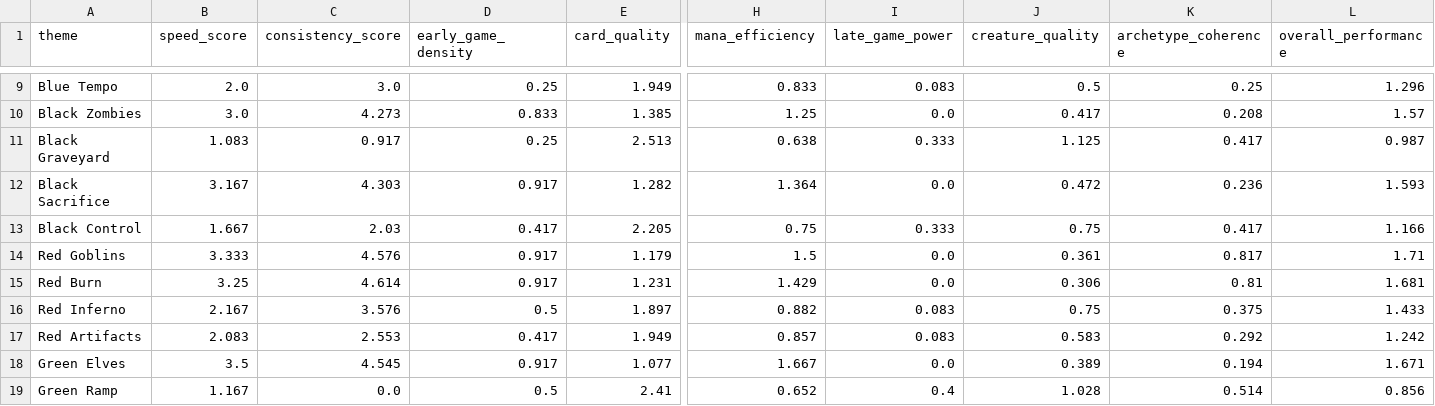
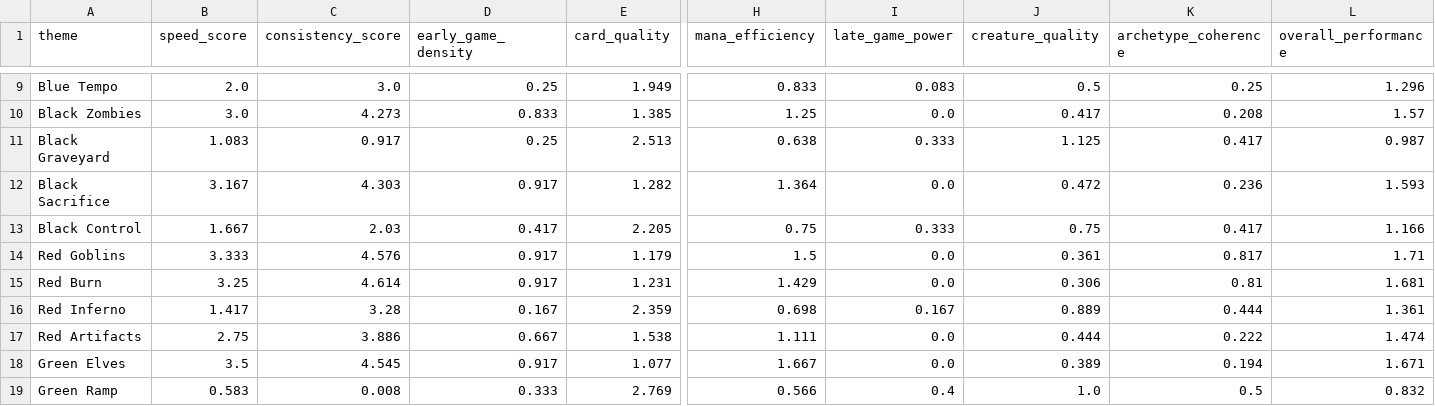
Before and after one commit to vanonselenp/magic-jumpstart, a CSV file: output/deck_performance_analysis.csv, drawn as a sheet; only a part is shown, gaps mark what is left out; the diff covers the shown part only; the diff names each change by its address in the sheet, - before the commit and + after, or states it on an @@ line.

```diff
--- a/output/deck_performance_analysis.csv
+++ b/output/deck_performance_analysis.csv
-B16 (speed_score): 2.167
+B16 (speed_score): 1.417
-C16 (consistency_score): 3.576
+C16 (consistency_score): 3.28
-D16 (early_game_density): 0.5
+D16 (early_game_density): 0.167
-E16 (card_quality): 1.897
+E16 (card_quality): 2.359
-H16 (mana_efficiency): 0.882
+H16 (mana_efficiency): 0.698
-I16 (late_game_power): 0.083
+I16 (late_game_power): 0.167
-J16 (creature_quality): 0.75
+J16 (creature_quality): 0.889
-K16 (archetype_coherence): 0.375
+K16 (archetype_coherence): 0.444
-L16 (overall_performance): 1.433
+L16 (overall_performance): 1.361
-B17 (speed_score): 2.083
+B17 (speed_score): 2.75
-C17 (consistency_score): 2.553
+C17 (consistency_score): 3.886
-D17 (early_game_density): 0.417
+D17 (early_game_density): 0.667
-E17 (card_quality): 1.949
+E17 (card_quality): 1.538
-H17 (mana_efficiency): 0.857
+H17 (mana_efficiency): 1.111
-I17 (late_game_power): 0.083
+I17 (late_game_power): 0.0
-J17 (creature_quality): 0.583
+J17 (creature_quality): 0.444
-K17 (archetype_coherence): 0.292
+K17 (archetype_coherence): 0.222
-L17 (overall_performance): 1.242
+L17 (overall_performance): 1.474
-B19 (speed_score): 1.167
+B19 (speed_score): 0.583
-C19 (consistency_score): 0.0
+C19 (consistency_score): 0.008
-D19 (early_game_density): 0.5
+D19 (early_game_density): 0.333
-E19 (card_quality): 2.41
+E19 (card_quality): 2.769
-H19 (mana_efficiency): 0.652
+H19 (mana_efficiency): 0.566
-J19 (creature_quality): 1.028
+J19 (creature_quality): 1.0
-K19 (archetype_coherence): 0.514
+K19 (archetype_coherence): 0.5
-L19 (overall_performance): 0.856
+L19 (overall_performance): 0.832
```
Also changed, not shown: 70 edited cells elsewhere in this file, output/jumpstart_decks.csv, 5 other files.
